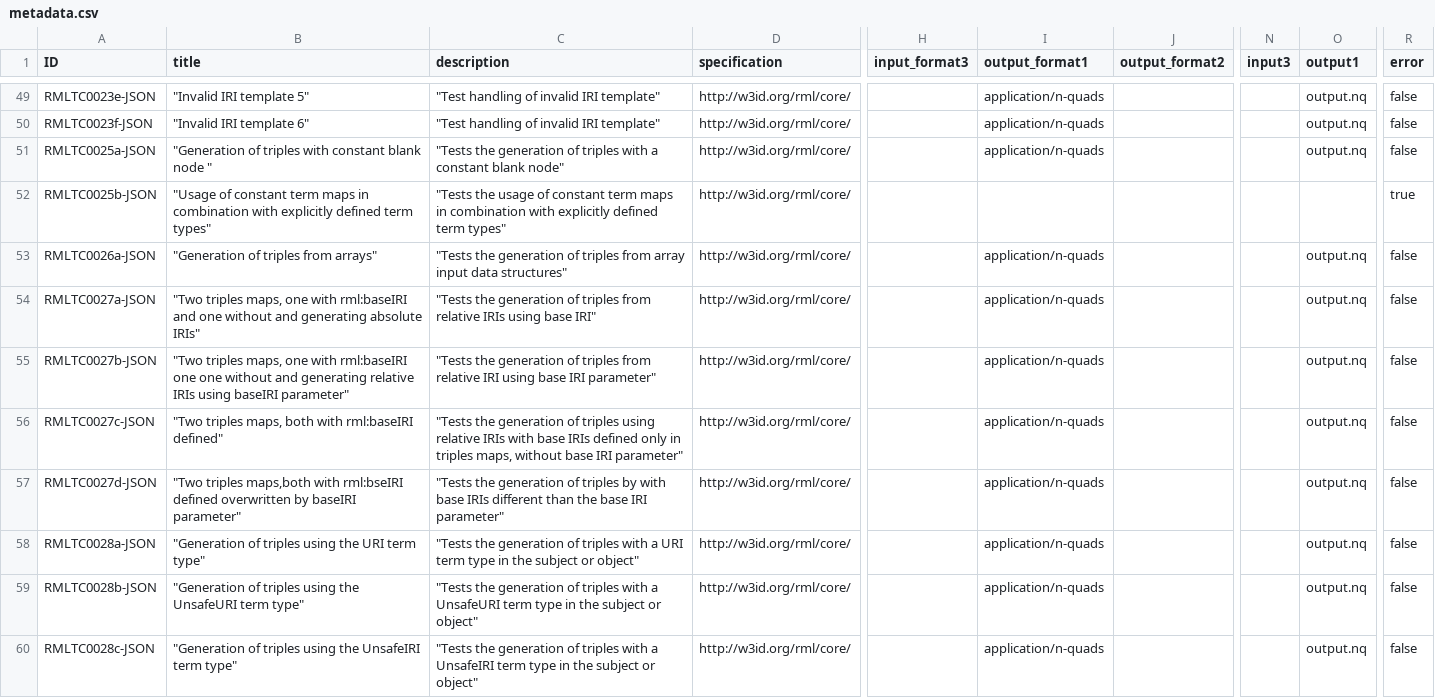
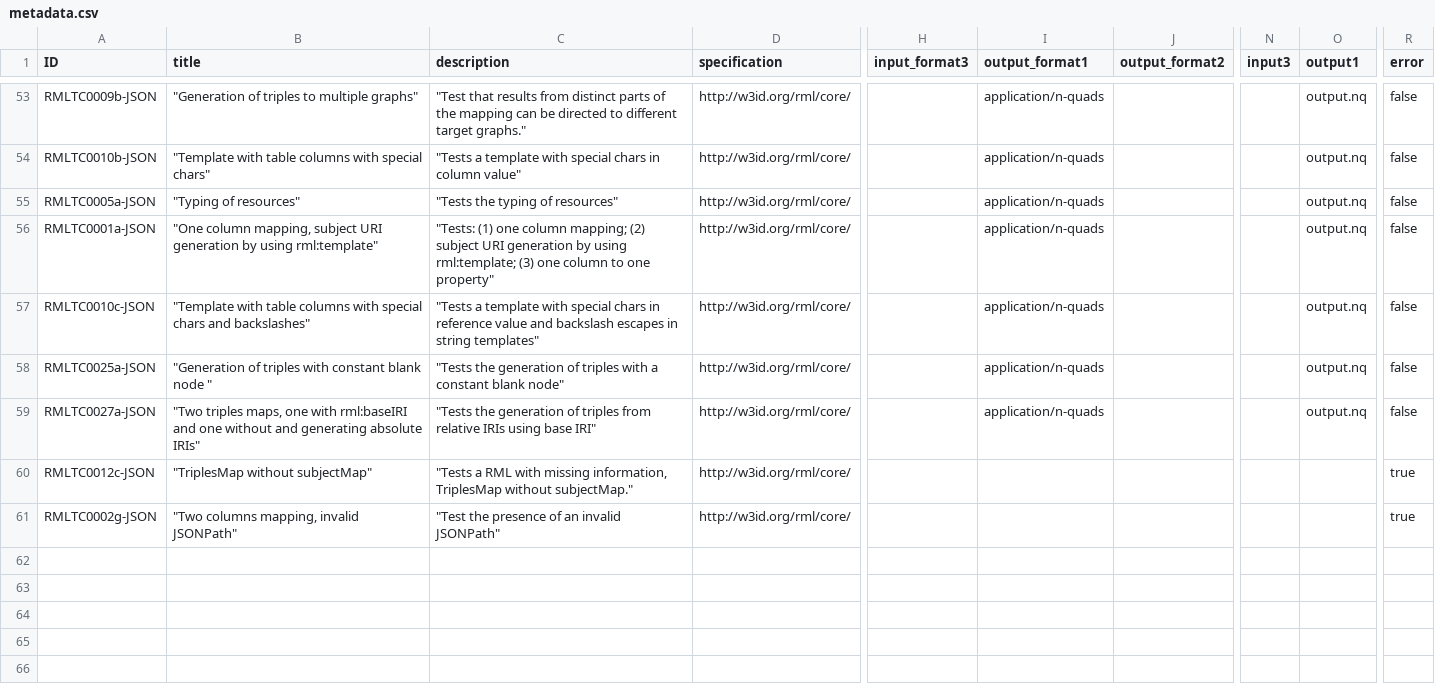
Before and after one commit to kg-construct/rml-core, a CSV file: test-cases/metadata.csv, drawn as a sheet; only a part is shown, gaps mark what is left out; addresses are those after the commit; the diff covers the shown part only; the diff names each change by its address in the sheet, - before the commit and + after, or states it on an @@ line.

```diff
--- a/test-cases/metadata.csv
+++ b/test-cases/metadata.csv
-A53 (ID): RMLTC0023e-JSON
+A53 (ID): RMLTC0009b-JSON
-B53 (title): "Invalid IRI template 5"
+B53 (title): "Generation of triples to multiple graphs"
-C53 (description): "Test handling of invalid IRI template"
+C53 (description): "Test that results from distinct parts of the mapping can be directed to different target graphs."
@@ row 28 moved to row 54: RMLTC0010b-JSON @@
@@ row 12 moved to row 55: RMLTC0005a-JSON @@
-A56 (ID): RMLTC0023f-JSON
+A56 (ID): RMLTC0001a-JSON
-B56 (title): "Invalid IRI template 6"
+B56 (title): "One column mapping, subject URI generation by using rml:template"
-C56 (description): "Test handling of invalid IRI template"
+C56 (description): "Tests: (1) one column mapping; (2) subject URI generation by using rml:template; (3) one column to one property"
@@ row 29 moved to row 57: RMLTC0010c-JSON @@
@@ row 52 moved to row 6: RMLTC0025b-JSON @@
@@ row 53 moved to row 41: RMLTC0026a-JSON @@
@@ row 55 moved to row 3: RMLTC0027b-JSON @@
@@ row 56 moved to row 13: RMLTC0027c-JSON @@
-A60 (ID): RMLTC0027d-JSON
+A60 (ID): RMLTC0012c-JSON
-B60 (title): "Two triples maps,both with rml:bseIRI defined overwritten by baseIRI parameter"
+B60 (title): "TriplesMap without subjectMap"
-C60 (description): "Tests the generation of triples by with base IRIs different than the base IRI parameter"
+C60 (description): "Tests a RML with missing information, TriplesMap without subjectMap."
-I60 (output_format1): application/n-quads
+I60 (output_format1): (empty)
-O60 (output1): output.nq
+O60 (output1): (empty)
-R60 (error): false
+R60 (error): true
@@ row 58 moved to row 15: RMLTC0028a-JSON @@
@@ row 59 moved to row 44: RMLTC0028b-JSON @@
@@ row 60 moved to row 34: RMLTC0028c-JSON @@
@@ row 8 moved to row 61: RMLTC0002g-JSON @@
```
Also changed, not shown: 4 added rows, 3 removed rows, 28 moved rows and 4 edited cells elsewhere in this file, test-cases/descriptions.csv, 6 other files.
